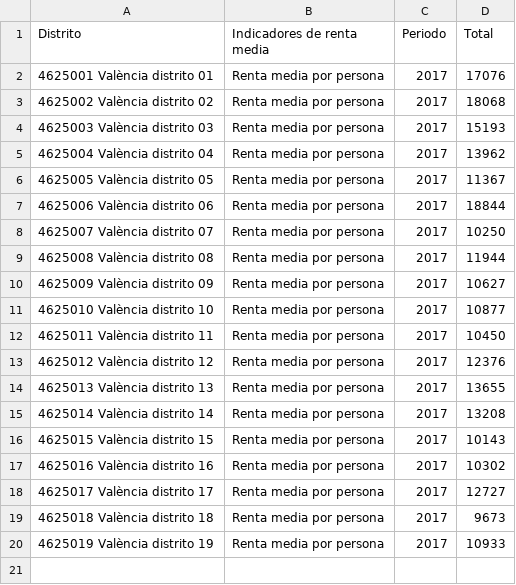
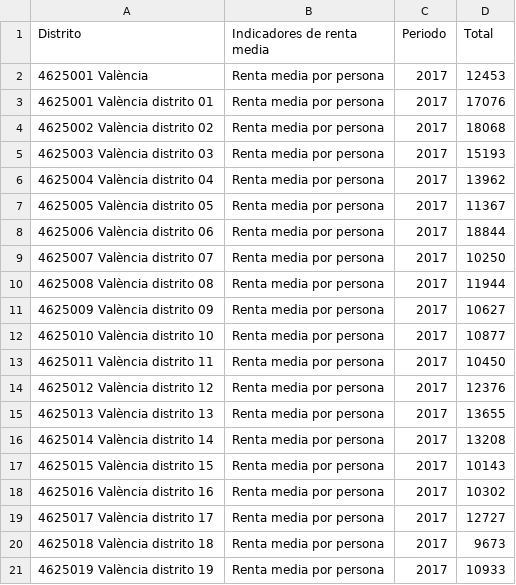
Before and after one commit to estadisticavlc/Datos, a CSV file: RentaDistrito.csv, drawn as a sheet.

Commit message:
Update RentaDistrito.csv

```diff
--- a/RentaDistrito.csv
+++ b/RentaDistrito.csv
@@ -1,2 +1,3 @@
 Distrito	Indicadores de renta media	Periodo	Total
+4625001 València	Renta media por persona 	2017	12453
 4625001 València distrito 01	Renta media por persona 	2017	17076
```
